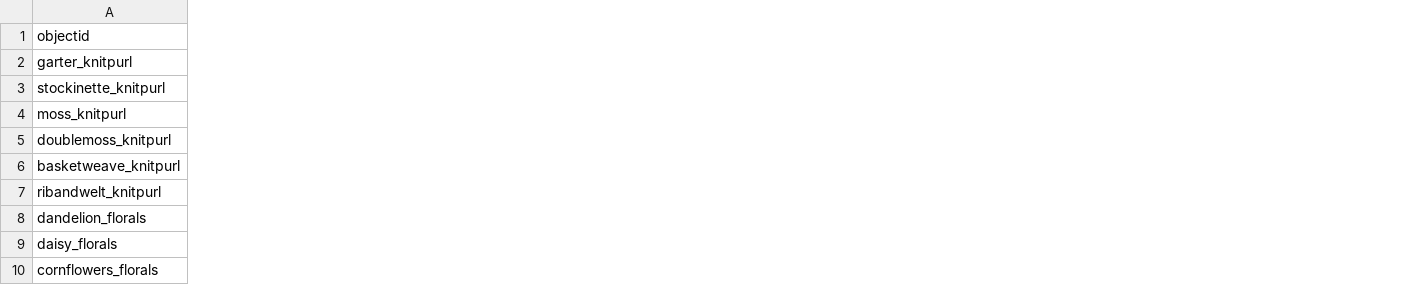
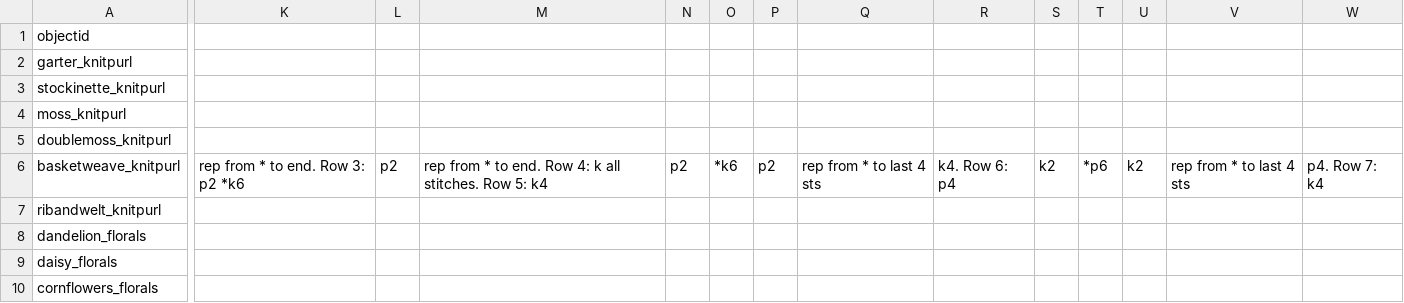
Before and after one commit to bfmalone/knitstitchlibrary, a CSV file: _data/KSL_metadata.csv, drawn as a sheet; only a part is shown, gaps mark what is left out; the diff covers the shown part only; the diff names each change by its address in the sheet, - before the commit and + after, or states it on an @@ line.

Commit message:
Update KSL_metadata.csv

```diff
--- a/_data/KSL_metadata.csv
+++ b/_data/KSL_metadata.csv
+column K, row 6: rep from * to end. Row 3: p2 *k6
+column L, row 6: p2
+column M, row 6: rep from * to end. Row 4: k all stitches. Row 5: k4
+column N, row 6: p2
+column O, row 6: *k6
+column P, row 6: p2
+column Q, row 6: rep from * to last 4 sts
+column R, row 6: k4. Row 6: p4
+column S, row 6: k2
+column T, row 6: *p6
+column U, row 6: k2
+column V, row 6: rep from * to last 4 sts
+column W, row 6: p4. Row 7: k4
```
Also changed, not shown: 8 added columns and 5 edited cells elsewhere in this file.
